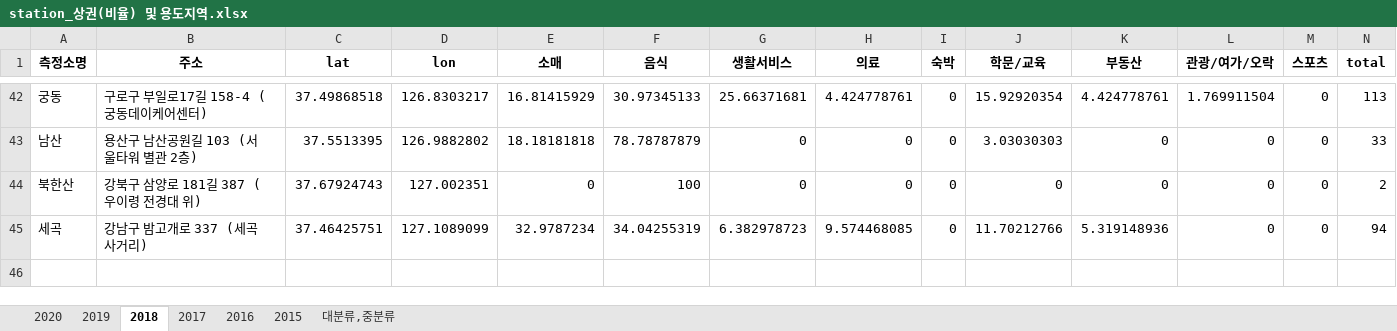
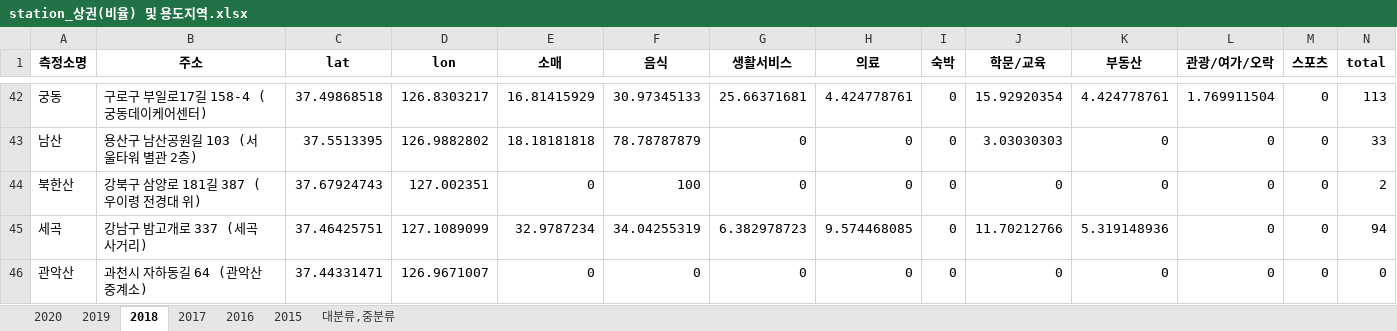
Before and after one commit to MyChoYS/python_project, an Excel workbook: 상권_210420/station_상권(비율) 및 용도지역.xlsx, sheet 2018, drawn as a sheet; only a part is shown, gaps mark what is left out; values as stored, in another font and other column widths than the file's, no borders; rows hold the shown columns only; the diff names each change by its address in the sheet, - before the commit and + after, or states it on an @@ line.

```diff
--- a/상권_210420/station_상권(비율) 및 용도지역.xlsx (sheet 2018)
+++ b/상권_210420/station_상권(비율) 및 용도지역.xlsx (sheet 2018)
+row 46: 관악산 | 과천시 자하동길 64 (관악산 중계소) | 37.44331471 | 126.9671007 | 0 | 0 | 0 | 0 | 0 | 0 | 0 | 0 | 0 | 0
```
Also changed, not shown: sheet 2019, sheet 2017, sheet 2016, sheet 2015, sheet 2020, 상권_210420/station_상권(비율) 및 용도지역_2016.xlsx, 상권_210420/station_상권(비율) 및 용도지역_2017.xlsx, 6 other files.
